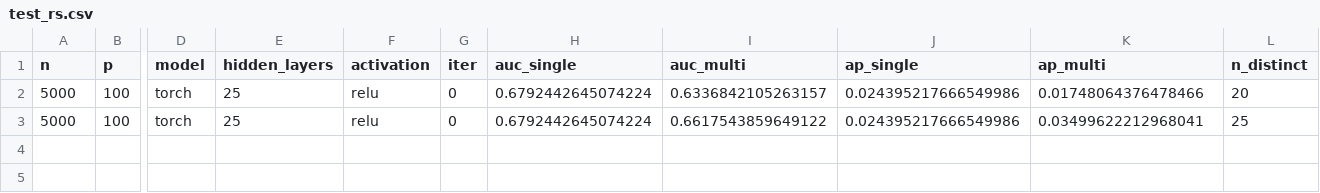
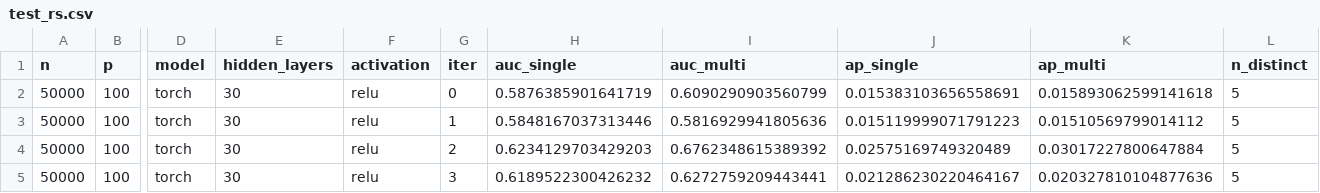
Before and after one commit to engelhard-lab/rare_event_mll, a CSV file: Results/torch/test_rs.csv, drawn as a sheet; only a part is shown, gaps mark what is left out; removed rows and columns are numbered as before the commit, all else as after; rows hold the shown columns only; the diff names each change by its address in the sheet, - before the commit and + after, or states it on an @@ line.

```diff
--- a/Results/torch/test_rs.csv
+++ b/Results/torch/test_rs.csv
-A2 (n): 5000
+A2 (n): 50000
-E2 (hidden_layers): 25
+E2 (hidden_layers): 30
-H2 (auc_single): 0.6792442645074224
+H2 (auc_single): 0.5876385901641719
-I2 (auc_multi): 0.6336842105263157
+I2 (auc_multi): 0.6090290903560799
-J2 (ap_single): 0.024395217666549986
+J2 (ap_single): 0.015383103656558691
-K2 (ap_multi): 0.01748064376478466
+K2 (ap_multi): 0.015893062599141618
-L2 (n_distinct): 20
+L2 (n_distinct): 5
-row 3: 5000 | 100 | torch | 25 | relu | 0 | 0.6792442645074224 | 0.6617543859649122 | 0.024395217666549986 | 0.03499622212968041 | 25
+row 3: 50000 | 100 | torch | 30 | relu | 1 | 0.5848167037313446 | 0.5816929941805636 | 0.015119999071791223 | 0.01510569799014112 | 5
+row 4: 50000 | 100 | torch | 30 | relu | 2 | 0.6234129703429203 | 0.6762348615389392 | 0.02575169749320489 | 0.03017227800647884 | 5
+row 5: 50000 | 100 | torch | 30 | relu | 3 | 0.6189522300426232 | 0.6272759209443441 | 0.021286230220464167 | 0.020327810104877636 | 5
```
Also changed, not shown: Results/sklearn/test_rs.csv, 6 other files.
